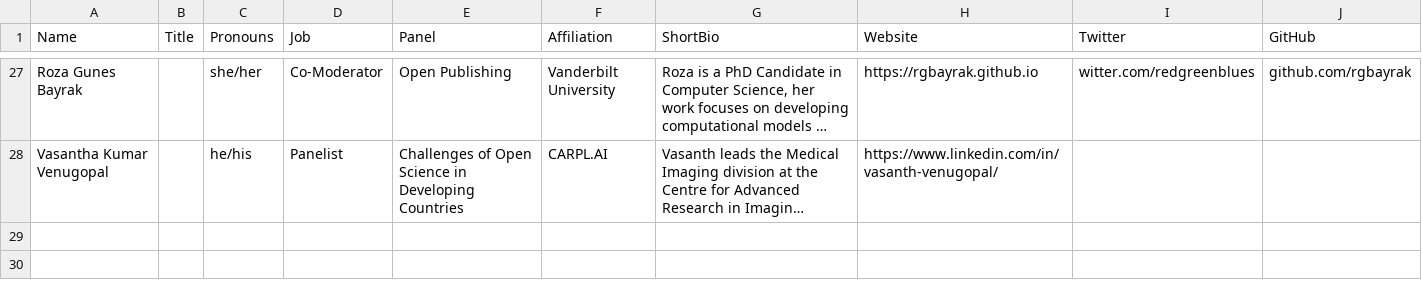
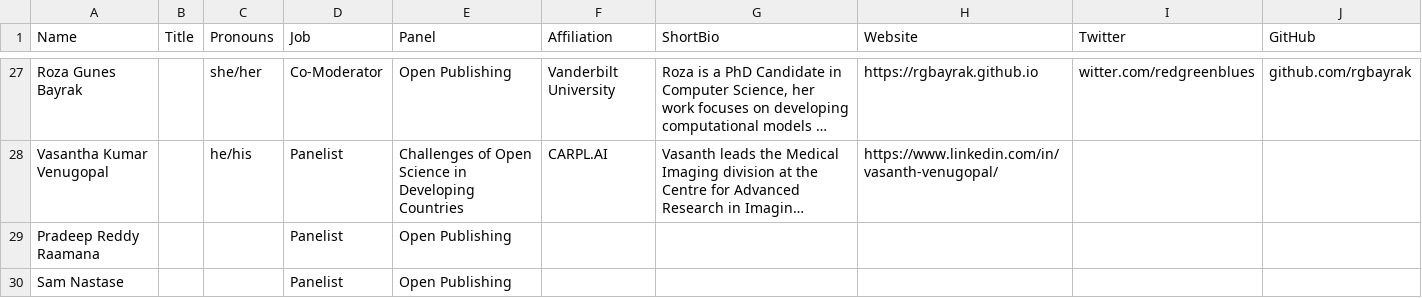
Before and after one commit to ohbm/osr2023, a CSV file: _data/speakers.csv, drawn as a sheet; only a part is shown, gaps mark what is left out; long unchanged cells end in …; the diff names each change by its address in the sheet, - before the commit and + after, or states it on an @@ line.

Commit message:
Update speakers.csv
updated with 2 new speakers

```diff
--- a/_data/speakers.csv
+++ b/_data/speakers.csv
+row 29: Pradeep Reddy Raamana |  |  | Panelist | Open Publishing
+row 30: Sam Nastase |  |  | Panelist | Open Publishing
```
